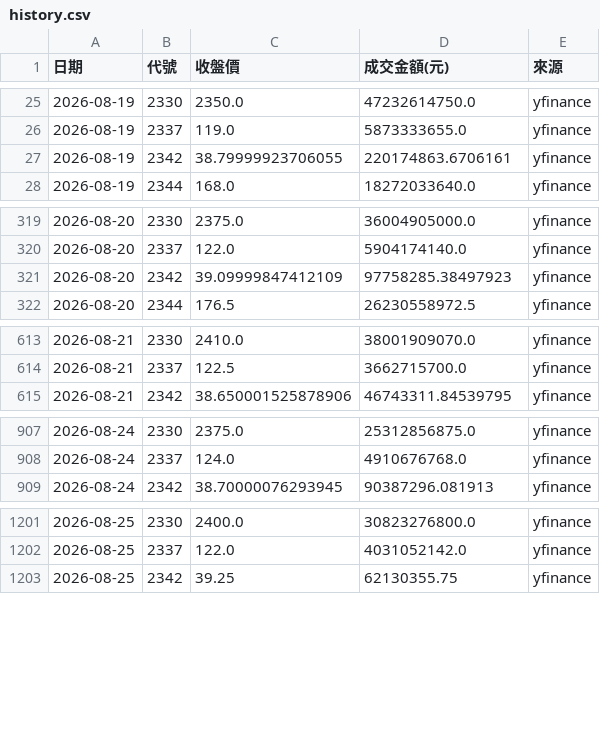
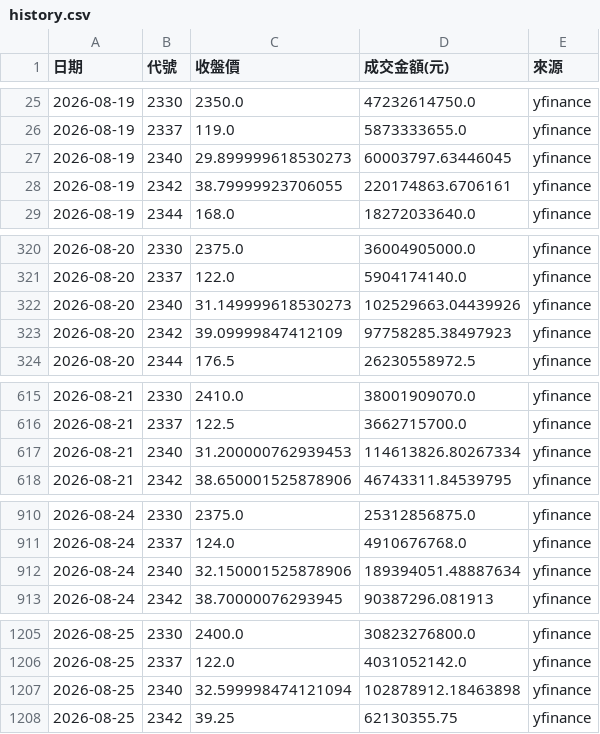
Before and after one commit to jasonlin777/-tw-stock-dashboard, a CSV file: output/history.csv, drawn as a sheet; only a part is shown, gaps mark what is left out; the diff covers the shown part only.

```diff
--- a/output/history.csv
+++ b/output/history.csv
@@ -26,2 +26,3 @@
 2026-08-19,2337,119.0,5873333655.0,yfinance
+2026-08-19,2340,29.899999618530273,60003797.63446045,yfinance
 2026-08-19,2342,38.79999923706055,220174863.6706161,yfinance
@@ -320,2 +321,3 @@
 2026-08-20,2337,122.0,5904174140.0,yfinance
+2026-08-20,2340,31.149999618530273,102529663.04439926,yfinance
 2026-08-20,2342,39.09999847412109,97758285.38497923,yfinance
@@ -614,2 +616,3 @@
 2026-08-21,2337,122.5,3662715700.0,yfinance
+2026-08-21,2340,31.200000762939453,114613826.80267334,yfinance
 2026-08-21,2342,38.650001525878906,46743311.84539795,yfinance
@@ -908,2 +911,3 @@
 2026-08-24,2337,124.0,4910676768.0,yfinance
+2026-08-24,2340,32.150001525878906,189394051.48887634,yfinance
 2026-08-24,2342,38.70000076293945,90387296.081913,yfinance
@@ -1202,2 +1206,3 @@
 2026-08-25,2337,122.0,4031052142.0,yfinance
+2026-08-25,2340,32.599998474121094,102878912.18463898,yfinance
 2026-08-25,2342,39.25,62130355.75,yfinance
```
Also changed, not shown: 35 added rows elsewhere in this file, output/sectors_2026-10-16.csv, output/sectors_latest.csv, 2 other files.
